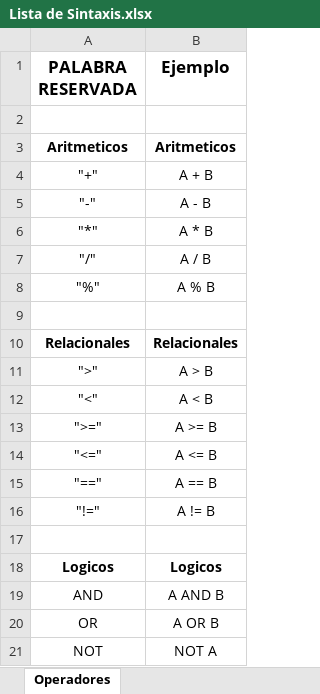
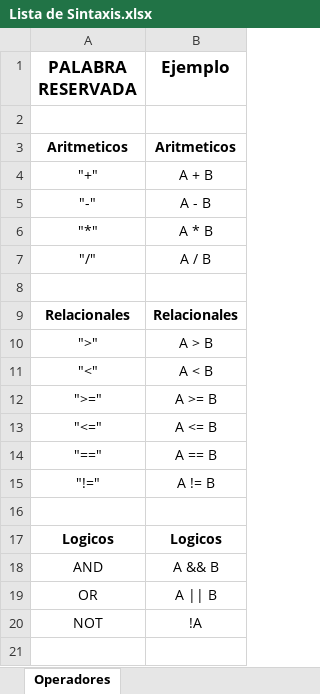
Before and after one commit to CaroFernando/AlmostPython, an Excel workbook: Lista de Sintaxis.xlsx, sheet Operadores, drawn as a sheet; values as stored, in another font and other column widths than the file's, no borders; charts and pictures not drawn; removed rows and columns are numbered as before the commit, all else as after; the diff names each change by its address in the sheet, - before the commit and + after, or states it on an @@ line.

```diff
--- a/Lista de Sintaxis.xlsx (sheet Operadores)
+++ b/Lista de Sintaxis.xlsx (sheet Operadores)
-row 8: "%" | A % B
-B18 (Ejemplo): A AND B
+B18 (Ejemplo): A && B
-B19 (Ejemplo): A OR B
+B19 (Ejemplo): A || B
-B20 (Ejemplo): NOT A
+B20 (Ejemplo): !A
```
Also changed, not shown: sheet Ejemplos Asignacion y declaraci, 5 other files.
